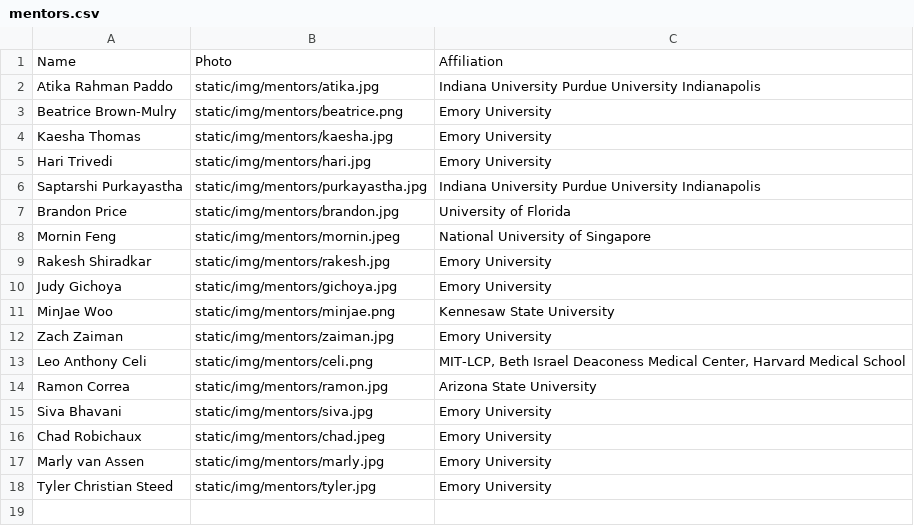
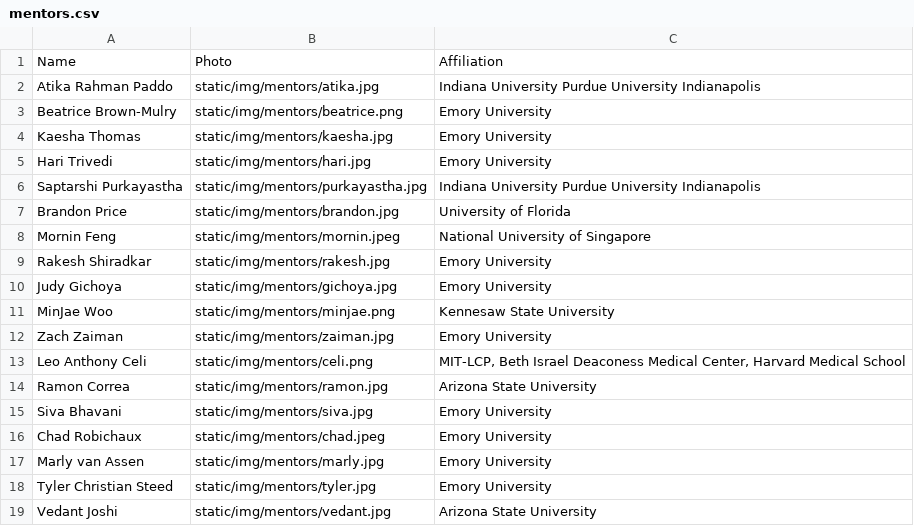
Before and after one commit to Emory-HITI/emory-hiti.github.io, a CSV file: data/mentors.csv, drawn as a sheet; the diff names each change by its address in the sheet, - before the commit and + after, or states it on an @@ line.

Commit message:
updated mentors

```diff
--- a/data/mentors.csv
+++ b/data/mentors.csv
+row 19: Vedant Joshi | static/img/mentors/vedant.jpg | Arizona State University
```
